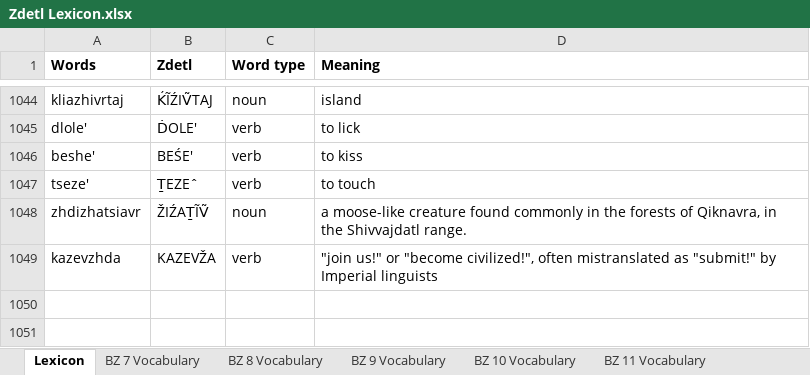
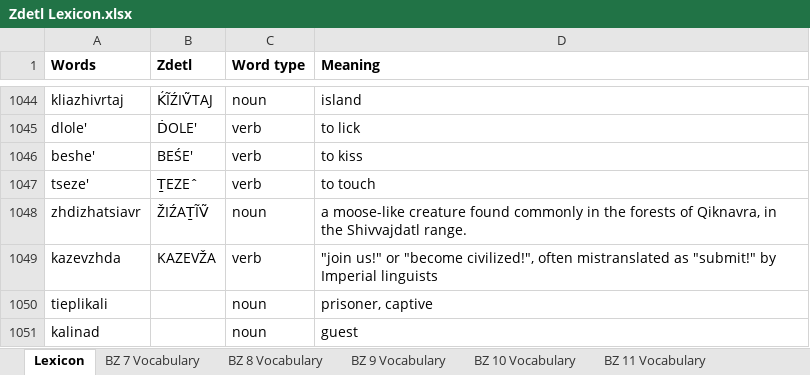
Before and after one commit to jkaz1968/Zdetl, an Excel workbook: Zdetl Lexicon.xlsx, sheet Lexicon, drawn as a sheet; only a part is shown, gaps mark what is left out; values as stored, in another font and other column widths than the file's, no borders; conditional formats not drawn; the diff names each change by its address in the sheet, - before the commit and + after, or states it on an @@ line.

Commit message:
Updates to lexicon

```diff
--- a/Zdetl Lexicon.xlsx (sheet Lexicon)
+++ b/Zdetl Lexicon.xlsx (sheet Lexicon)
+row 1050: tieplikali |  | noun | prisoner, captive
+row 1051: kalinad |  | noun | guest
```
Also changed, not shown: 3 other files.
